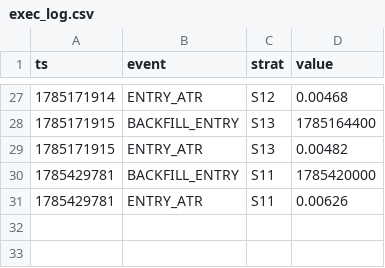
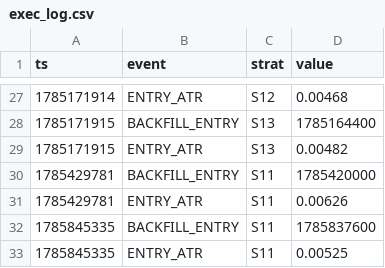
Before and after one commit to Jessieeeeai/dpl-flow-bot, a CSV file: exec_log.csv, drawn as a sheet; only a part is shown, gaps mark what is left out; the diff names each change by its address in the sheet, - before the commit and + after, or states it on an @@ line.

```diff
--- a/exec_log.csv
+++ b/exec_log.csv
+row 32: 1785845335 | BACKFILL_ENTRY | S11 | 1785837600
+row 33: 1785845335 | ENTRY_ATR | S11 | 0.00525
```
Also changed, not shown: 1 other file.
